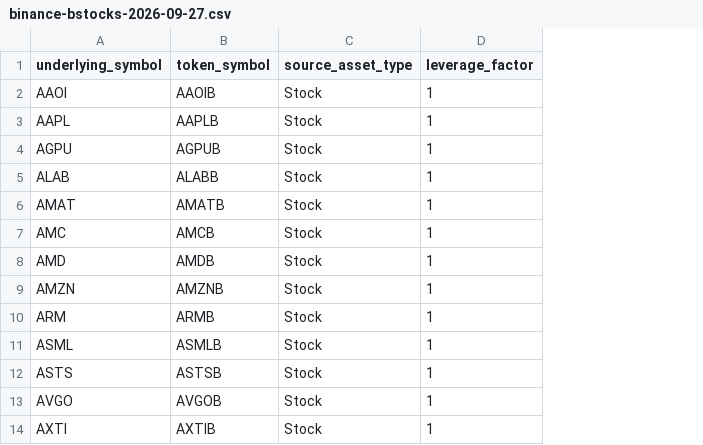
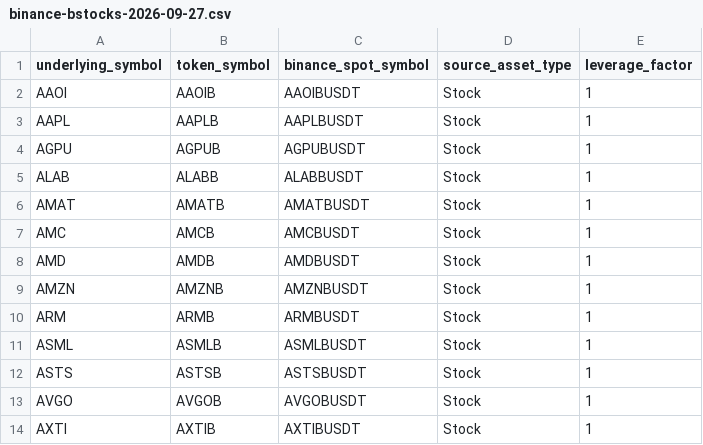
Before and after one commit to Murakhovsky/TerraNova2026, a CSV file: resources/capital-markets/universes/binance-bstocks-2026-09-27.csv, drawn as a sheet; only a part is shown; the diff names each change by its address in the sheet, - before the commit and + after, or states it on an @@ line.

Commit message:
data(cm): preserve explicit Binance venue symbol per historical XLSM entry

```diff
--- a/resources/capital-markets/universes/binance-bstocks-2026-09-27.csv
+++ b/resources/capital-markets/universes/binance-bstocks-2026-09-27.csv
+column C (binance_spot_symbol), rows 2-14: AAOIBUSDT | AAPLBUSDT | AGPUBUSDT | ALABBUSDT | AMATBUSDT | AMCBUSDT | AMDBUSDT | AMZNBUSDT | ARMBUSDT | ASMLBUSDT | ASTSBUSDT | AVGOBUSDT | AXTIBUSDT
```
